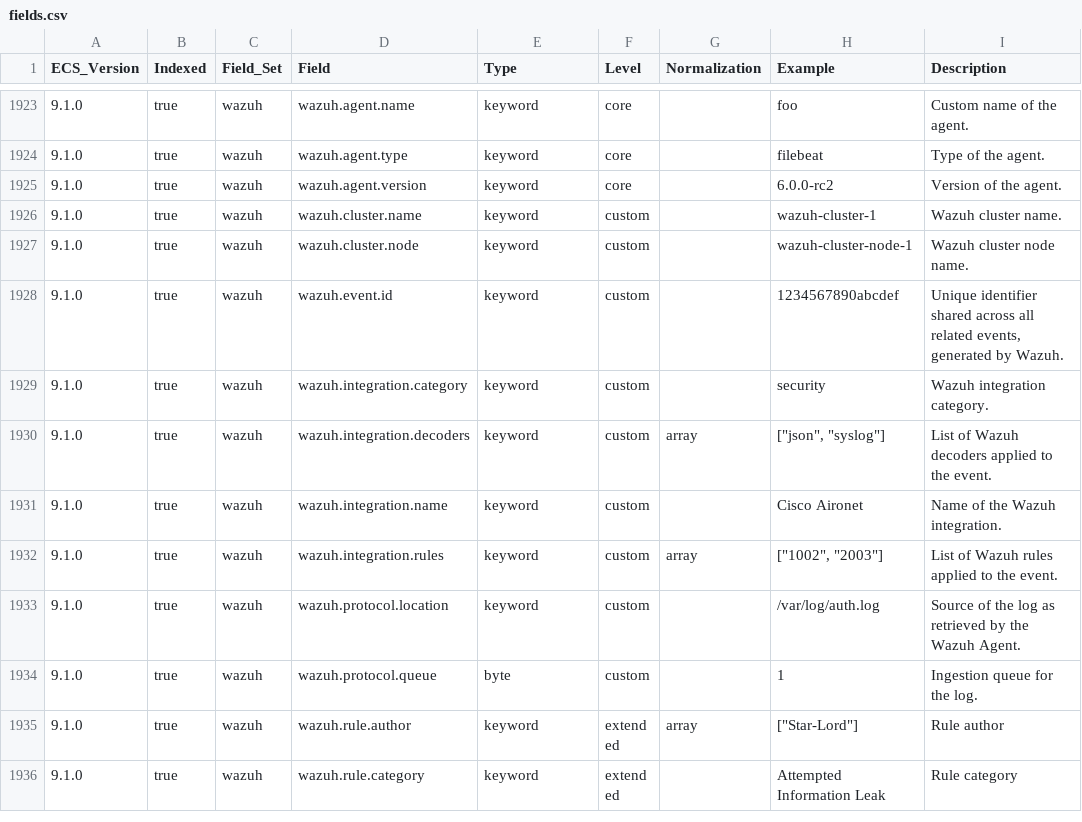
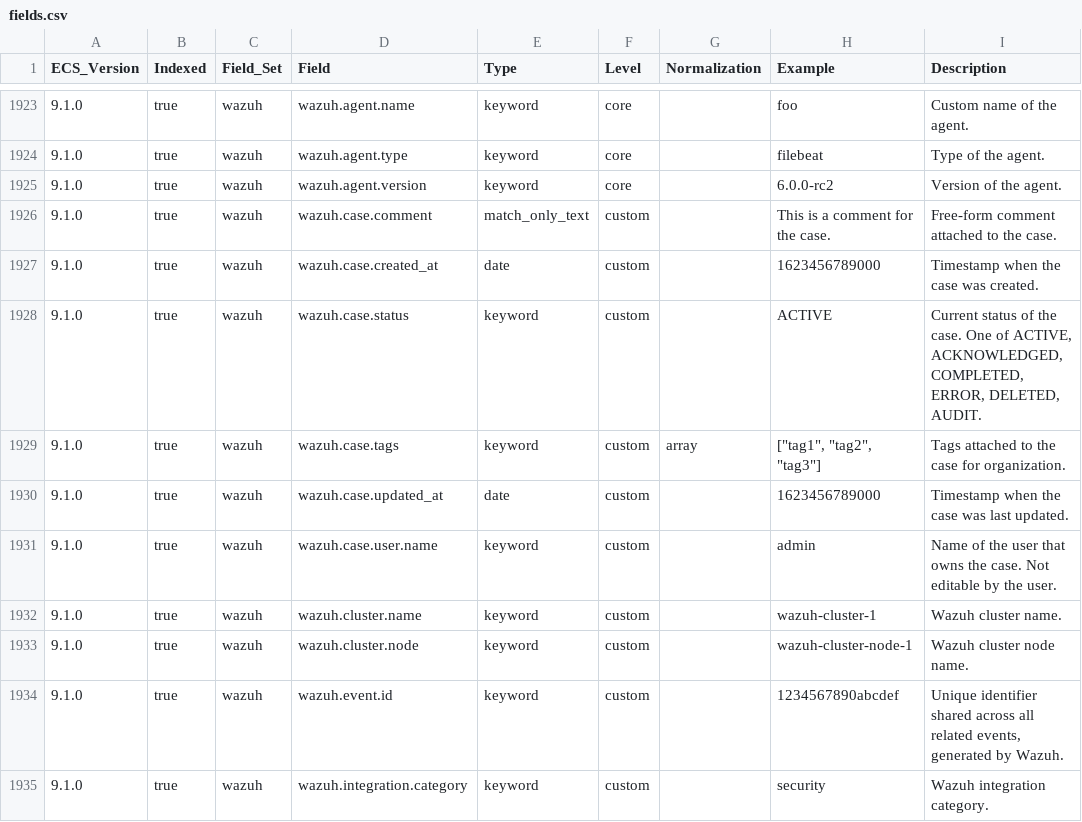
Before and after one commit to wazuh/wazuh-indexer-plugins, a CSV file: wcs/stateless/events/findings/docs/fields.csv, drawn as a sheet; only a part is shown, gaps mark what is left out; the shorter side is filled out with more unchanged rows.

Commit message:
Add `case` fields to WCS (#1247)

```diff
--- a/wcs/stateless/events/findings/docs/fields.csv
+++ b/wcs/stateless/events/findings/docs/fields.csv
@@ -1925,2 +1925,8 @@ ECS_Version,Indexed,Field_Set,Field,Type,Level,Normalization,Example,Description
 9.1.0,true,wazuh,wazuh.agent.version,keyword,core,,6.0.0-rc2,Version of the agent.
+9.1.0,true,wazuh,wazuh.case.comment,match_only_text,custom,,This is a comment for the case.,Free-form comment attached to the case.
+9.1.0,true,wazuh,wazuh.case.created_at,date,custom,,1623456789000,Timestamp when the case was created.
+9.1.0,true,wazuh,wazuh.case.status,keyword,custom,,ACTIVE,"Current status of the case. One of ACTIVE, ACKNOWLEDGED, COMPLETED, ERROR, DELETED, AUDIT."
+9.1.0,true,wazuh,wazuh.case.tags,keyword,custom,array,"[""tag1"", ""tag2"", ""tag3""]",Tags attached to the case for organization.
+9.1.0,true,wazuh,wazuh.case.updated_at,date,custom,,1623456789000,Timestamp when the case was last updated.
+9.1.0,true,wazuh,wazuh.case.user.name,keyword,custom,,admin,Name of the user that owns the case. Not editable by the user.
 9.1.0,true,wazuh,wazuh.cluster.name,keyword,custom,,wazuh-cluster-1,Wazuh cluster name.
```
Also changed, not shown: 3 other files.
